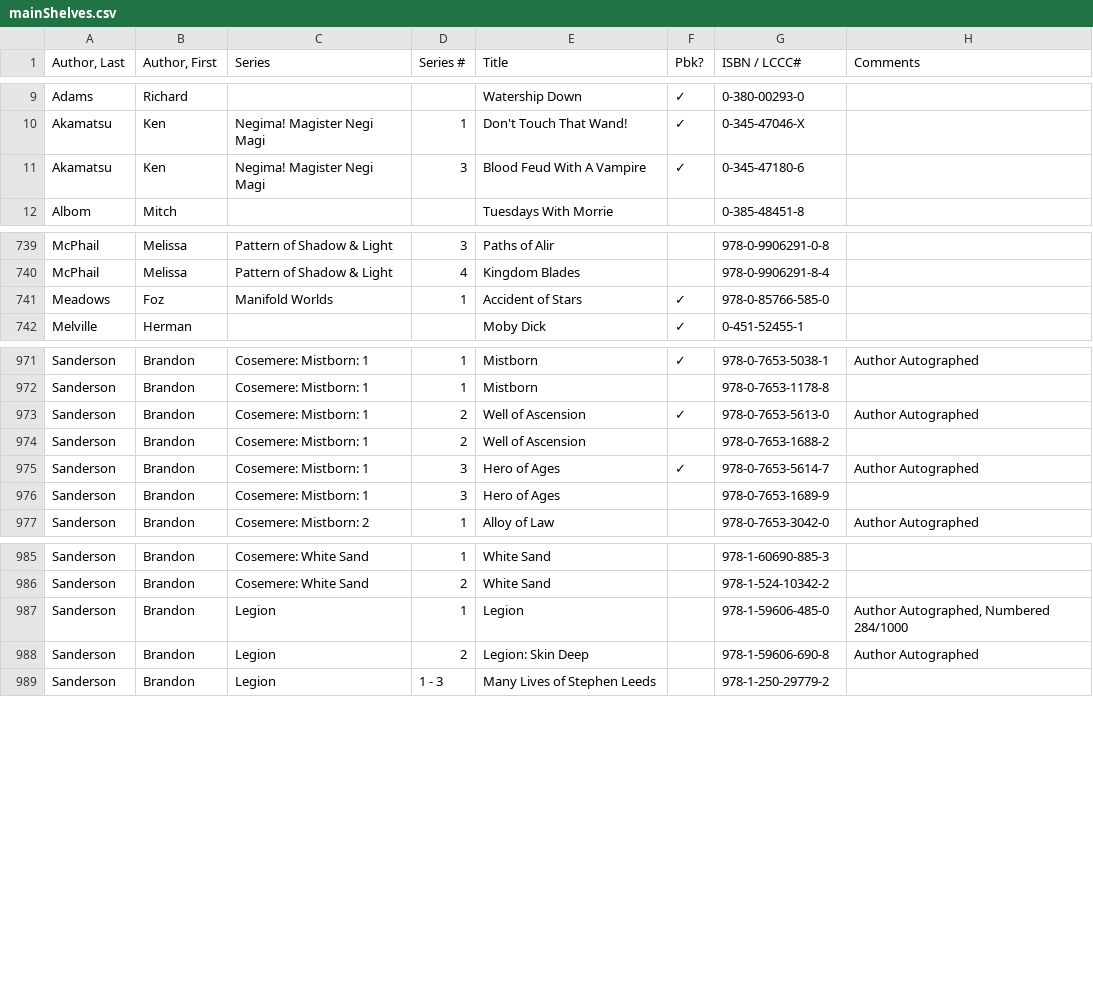
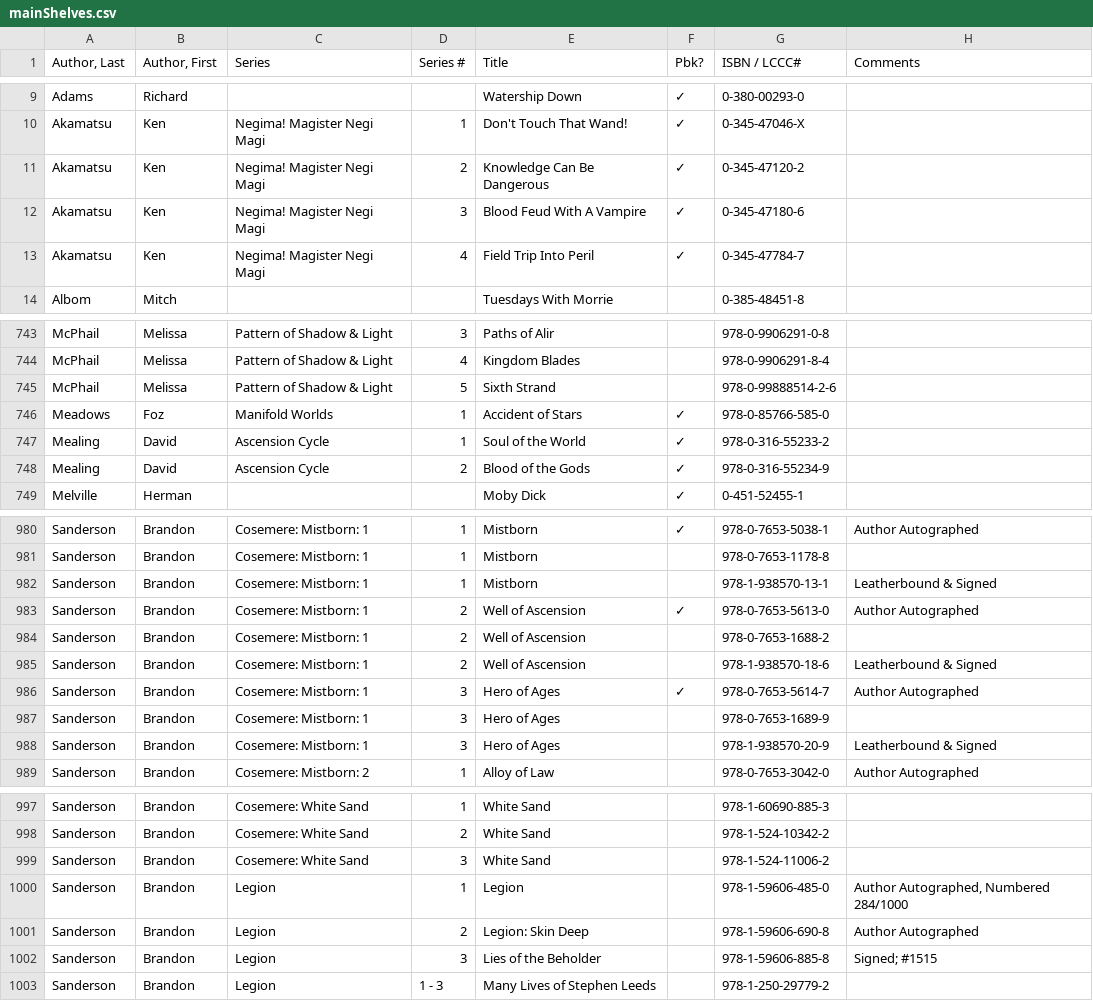
Before and after one commit to mymiller/books, a CSV file: mainShelves.csv, drawn as a sheet; only a part is shown, gaps mark what is left out; the diff covers the shown part only.

Commit message:
periodic commit

```diff
--- a/mainShelves.csv
+++ b/mainShelves.csv
@@ -10,3 +10,5 @@ Adams,Richard,,,Watership Down,✓,0-380-00293-0,
 Akamatsu,Ken,Negima! Magister Negi Magi,1,Don't Touch That Wand!,✓,0-345-47046-X,
+Akamatsu,Ken,Negima! Magister Negi Magi,2,Knowledge Can Be Dangerous,✓,0-345-47120-2,
 Akamatsu,Ken,Negima! Magister Negi Magi,3,Blood Feud With A Vampire,✓,0-345-47180-6,
+Akamatsu,Ken,Negima! Magister Negi Magi,4,Field Trip Into Peril,✓,0-345-47784-7,
 Albom,Mitch,,,Tuesdays With Morrie,,0-385-48451-8,
@@ -740,3 +744,6 @@ McPhail,Melissa,Pattern of Shadow & Light,3,Paths of Alir,,978-0-9906291-0-8,
 McPhail,Melissa,Pattern of Shadow & Light,4,Kingdom Blades,,978-0-9906291-8-4,
+McPhail,Melissa,Pattern of Shadow & Light,5,Sixth Strand,,978-0-99888514-2-6,
 Meadows,Foz,Manifold Worlds,1,Accident of Stars,✓,978-0-85766-585-0,
+Mealing,David,Ascension Cycle,1,Soul of the World,✓,978-0-316-55233-2,
+Mealing,David,Ascension Cycle,2,Blood of the Gods,✓,978-0-316-55234-9,
 Melville,Herman,,,Moby Dick,✓,0-451-52455-1,
@@ -972,6 +981,9 @@ Sanderson,Brandon,Cosemere: Mistborn: 1,1,Mistborn,✓,978-0-7653-5038-1,Author
 Sanderson,Brandon,Cosemere: Mistborn: 1,1,Mistborn,,978-0-7653-1178-8,
+Sanderson,Brandon,Cosemere: Mistborn: 1,1,Mistborn,,978-1-938570-13-1,Leatherbound & Signed
 Sanderson,Brandon,Cosemere: Mistborn: 1,2,Well of Ascension,✓,978-0-7653-5613-0,Author Autographed
 Sanderson,Brandon,Cosemere: Mistborn: 1,2,Well of Ascension,,978-0-7653-1688-2,
+Sanderson,Brandon,Cosemere: Mistborn: 1,2,Well of Ascension,,978-1-938570-18-6,Leatherbound & Signed
 Sanderson,Brandon,Cosemere: Mistborn: 1,3,Hero of Ages,✓,978-0-7653-5614-7,Author Autographed
 Sanderson,Brandon,Cosemere: Mistborn: 1,3,Hero of Ages,,978-0-7653-1689-9,
+Sanderson,Brandon,Cosemere: Mistborn: 1,3,Hero of Ages,,978-1-938570-20-9,Leatherbound & Signed
 Sanderson,Brandon,Cosemere: Mistborn: 2,1,Alloy of Law,,978-0-7653-3042-0,Author Autographed
@@ -986,4 +998,6 @@ Sanderson,Brandon,Cosemere: White Sand,1,White Sand,,978-1-60690-885-3,
 Sanderson,Brandon,Cosemere: White Sand,2,White Sand,,978-1-524-10342-2,
+Sanderson,Brandon,Cosemere: White Sand,3,White Sand,,978-1-524-11006-2,
 Sanderson,Brandon,Legion,1,Legion,,978-1-59606-485-0,"Author Autographed, Numbered 284/1000"
 Sanderson,Brandon,Legion,2,Legion: Skin Deep,,978-1-59606-690-8,Author Autographed
+Sanderson,Brandon,Legion,3,Lies of the Beholder,,978-1-59606-885-8,Signed; #1515
 Sanderson,Brandon,Legion,1 - 3,Many Lives of Stephen Leeds,,978-1-250-29779-2,
```
Also changed, not shown: 7 added rows and 2 edited cells elsewhere in this file.
